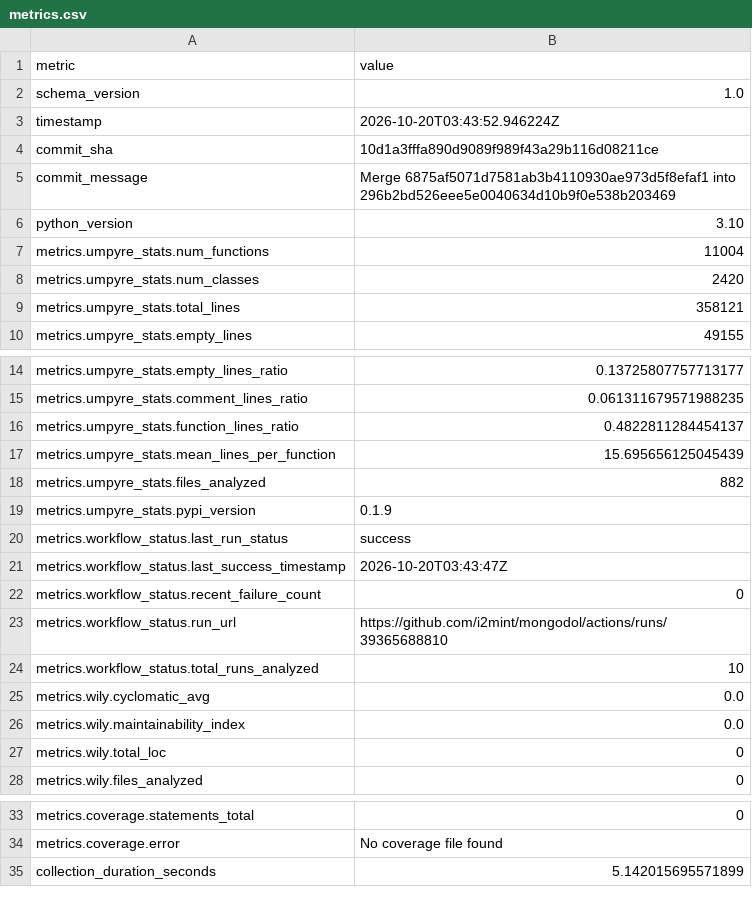
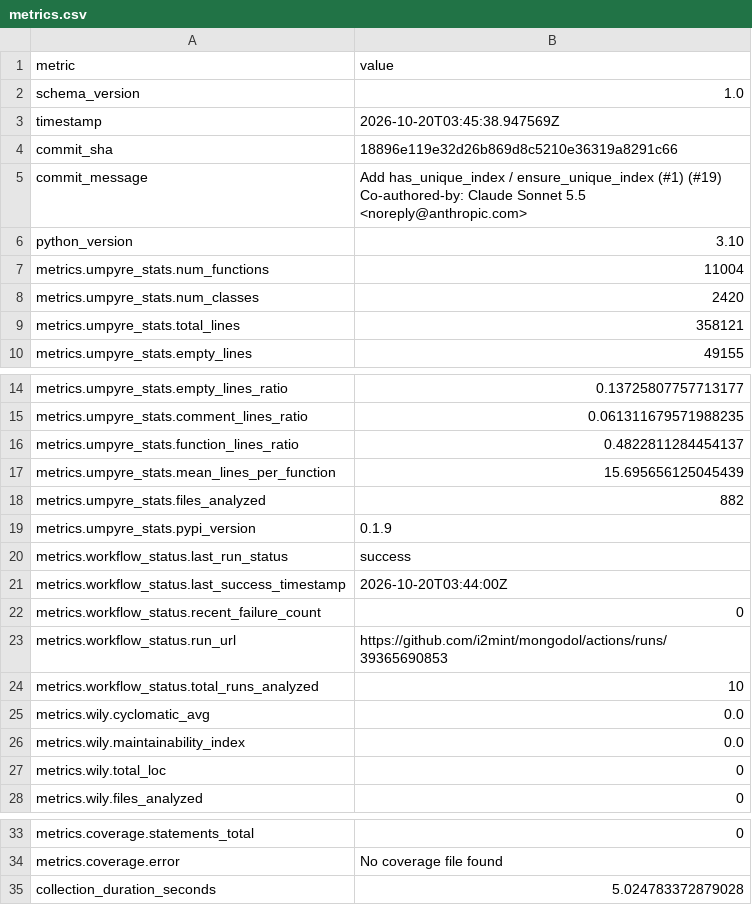
Before and after one commit to i2mint/mongodol, a CSV file: metrics.csv, drawn as a sheet; only a part is shown, gaps mark what is left out.

Commit message:
Update metrics for 18896e1

```diff
--- a/metrics.csv
+++ b/metrics.csv
@@ -2,5 +2,7 @@ metric,value
 schema_version,1.0
-timestamp,2026-10-20T03:43:52.946224Z
-commit_sha,10d1a3fffa890d9089f989f43a29b116d08211ce
-commit_message,Merge 6875af5071d7581ab3b4110930ae973d5f8efaf1 into 296b2bd526eee5e0040634d10b9f0e538b203469
+timestamp,2026-10-20T03:45:38.947569Z
+commit_sha,18896e119e32d26b869d8c5210e36319a8291c66
+commit_message,"Add has_unique_index / ensure_unique_index (#1) (#19)
+
+Co-authored-by: Claude Sonnet 5.5 <noreply@anthropic.com>"
 python_version,3.10
@@ -20,5 +22,5 @@ metrics.umpyre_stats.pypi_version,0.1.9
 metrics.workflow_status.last_run_status,success
-metrics.workflow_status.last_success_timestamp,2026-10-20T03:43:47Z
+metrics.workflow_status.last_success_timestamp,2026-10-20T03:44:00Z
 metrics.workflow_status.recent_failure_count,0
-metrics.workflow_status.run_url,https://github.com/i2mint/mongodol/actions/runs/39365688810
+metrics.workflow_status.run_url,https://github.com/i2mint/mongodol/actions/runs/39365690853
 metrics.workflow_status.total_runs_analyzed,10
@@ -38,2 +40,2 @@ metrics.coverage.statements_total,0
 metrics.coverage.error,No coverage file found
-collection_duration_seconds,5.142015695571899
+collection_duration_seconds,5.024783372879028
```
Also changed, not shown: 2 other files.
